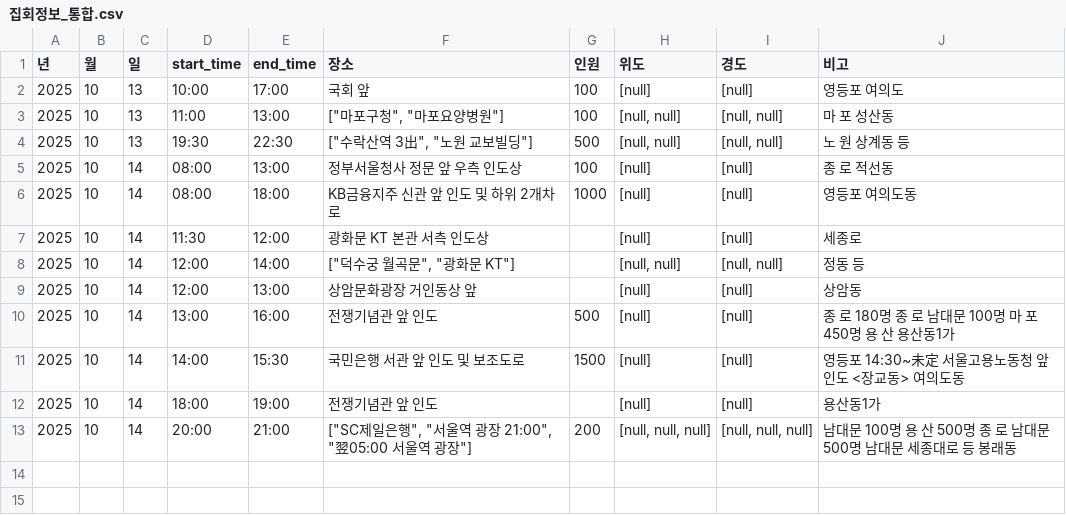
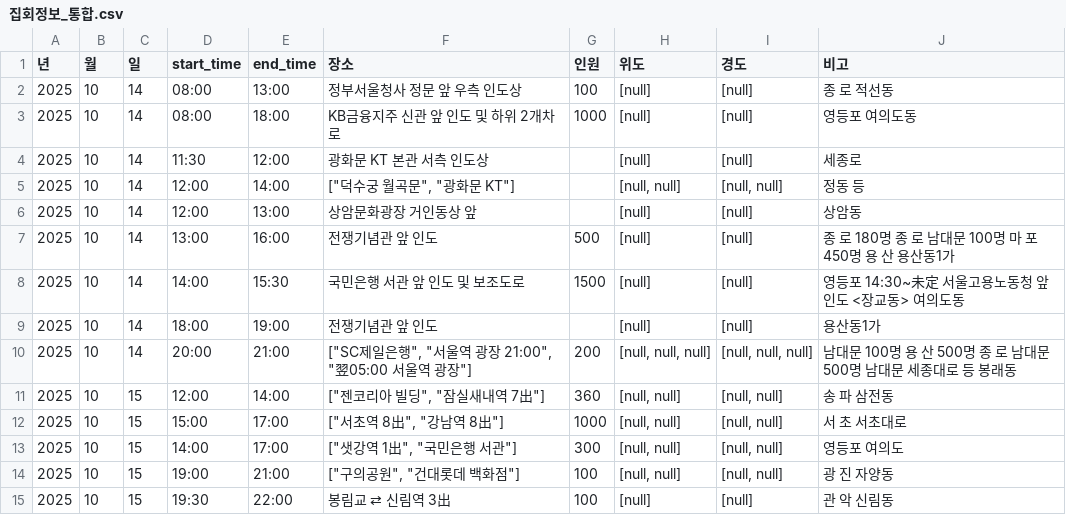
Before and after one commit to MinhaKim02/protest-crawling-database, a CSV file: data/집회정보_통합.csv, drawn as a sheet.

```diff
--- a/data/집회정보_통합.csv
+++ b/data/집회정보_통합.csv
@@ -1,5 +1,2 @@
 년,월,일,start_time,end_time,장소,인원,위도,경도,비고
-2025,10,13,10:00,17:00,국회 앞,100,[null],[null],영등포 여의도
-2025,10,13,11:00,13:00,"[""마포구청"", ""마포요양병원""]",100,"[null, null]","[null, null]",마 포 성산동
-2025,10,13,19:30,22:30,"[""수락산역 3出"", ""노원 교보빌딩""]",500,"[null, null]","[null, null]",노 원 상계동 등
 2025,10,14,08:00,13:00,정부서울청사 정문 앞 우측 인도상,100,[null],[null],종 로 적선동
@@ -13 +10,6 @@
 2025,10,14,20:00,21:00,"[""SC제일은행"", ""서울역 광장 21:00"", ""翌05:00 서울역 광장""]",200,"[null, null, null]","[null, null, null]",남대문 100명 용 산 500명 종 로 남대문 500명 남대문 세종대로 등 봉래동
+2025,10,15,12:00,14:00,"[""젠코리아 빌딩"", ""잠실새내역 7出""]",360,"[null, null]","[null, null]",송 파 삼전동
+2025,10,15,15:00,17:00,"[""서초역 8出"", ""강남역 8出""]",1000,"[null, null]","[null, null]",서 초 서초대로
+2025,10,15,14:00,17:00,"[""샛강역 1出"", ""국민은행 서관""]",300,"[null, null]","[null, null]",영등포 여의도
+2025,10,15,19:00,21:00,"[""구의공원"", ""건대롯데 백화점""]",100,"[null, null]","[null, null]",광 진 자양동
+2025,10,15,19:30,22:00,봉림교 ⇄ 신림역 3出,100,[null],[null],관 악 신림동
```
Also changed, not shown: data/집회정보_통합_종로.csv.
